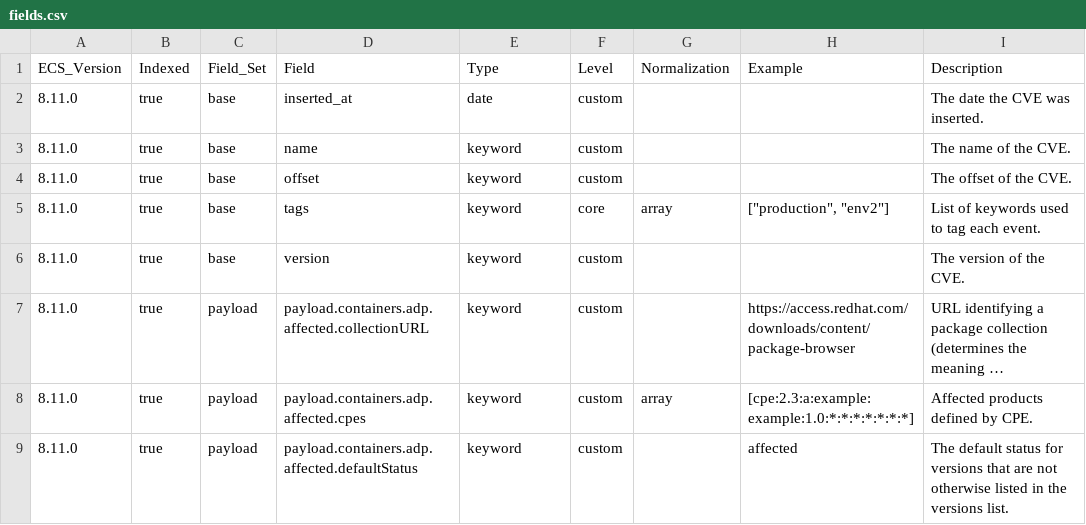
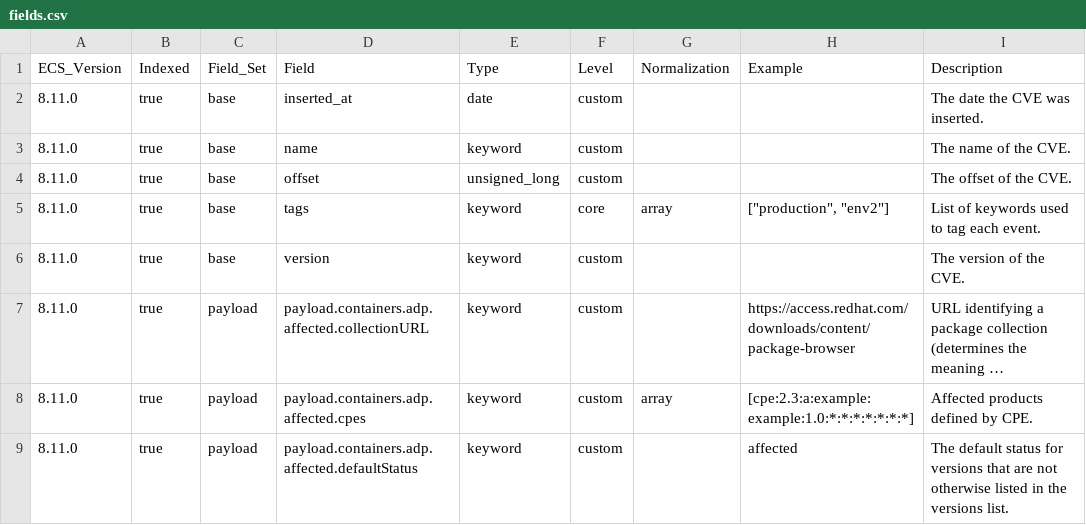
Before and after one commit to wazuh/wazuh-indexer-plugins, a CSV file: ecs/cve/docs/fields.csv, drawn as a sheet; only a part is shown; long unchanged cells end in ….

```diff
--- a/ecs/cve/docs/fields.csv
+++ b/ecs/cve/docs/fields.csv
@@ -3,3 +3,3 @@ ECS_Version,Indexed,Field_Set,Field,Type,Level,Normalization,Example,Description
 8.11.0,true,base,name,keyword,custom,,,The name of the CVE.
-8.11.0,true,base,offset,keyword,custom,,,The offset of the CVE.
+8.11.0,true,base,offset,unsigned_long,custom,,,The offset of the CVE.
 8.11.0,true,base,tags,keyword,core,array,"[""production"", ""env2""]",List of keywords used to tag each event.
```
Also changed, not shown: 1 other file.
